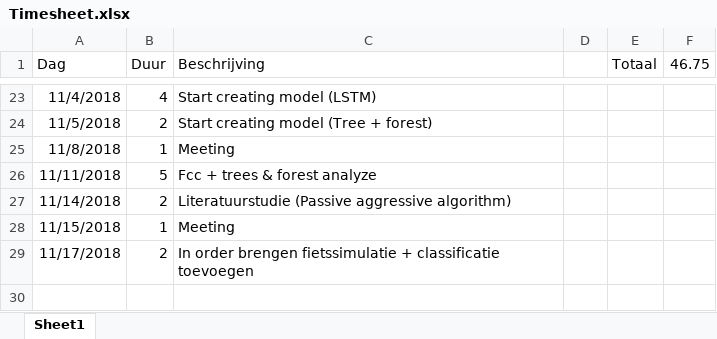
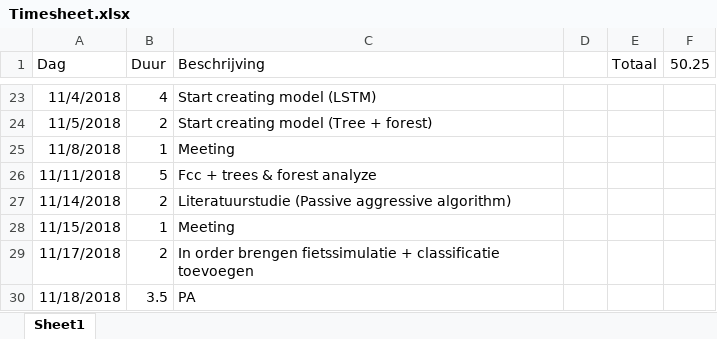
Before and after one commit to TooCools/Masterproef, an Excel workbook: Timesheet.xlsx, sheet Sheet1, drawn as a sheet; only a part is shown, gaps mark what is left out; values as stored, in another font and other column widths than the file's, no borders; the diff names each change by its address in the sheet, - before the commit and + after, or states it on an @@ line.

```diff
--- a/Timesheet.xlsx (sheet Sheet1)
+++ b/Timesheet.xlsx (sheet Sheet1)
-F1: 46.75
+F1: 50.25
+row 30: 11/18/2018 | 3.5 | PA
```
Also changed, not shown: 16 other files.
